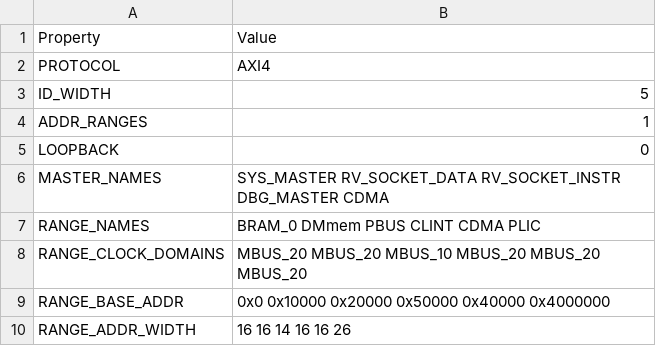
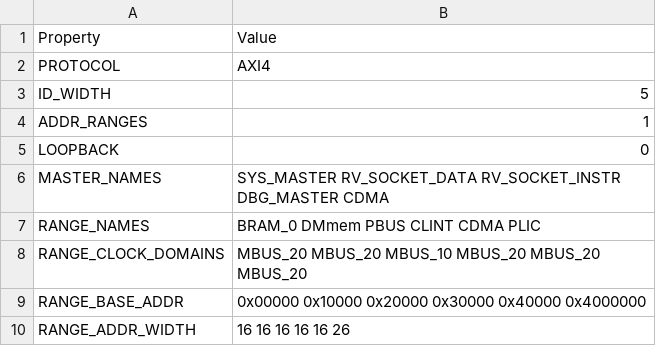
Before and after one commit to HiSA-Team/Simply-V, a CSV file: config/configs/embedded/config_mbus.csv, drawn as a sheet; the diff names each change by its address in the sheet, - before the commit and + after, or states it on an @@ line.

```diff
--- a/config/configs/embedded/config_mbus.csv
+++ b/config/configs/embedded/config_mbus.csv
-B9: 0x0 0x10000 0x20000 0x50000 0x40000 0x4000000
+B9: 0x00000 0x10000 0x20000 0x30000 0x40000 0x4000000
-B10: 16 16 14 16 16 26
+B10: 16 16 16 16 16 26
```
Also changed, not shown: config/configs/embedded/config_pbus.csv, config/configs/hpc/config_mbus.csv, 15 other files.
